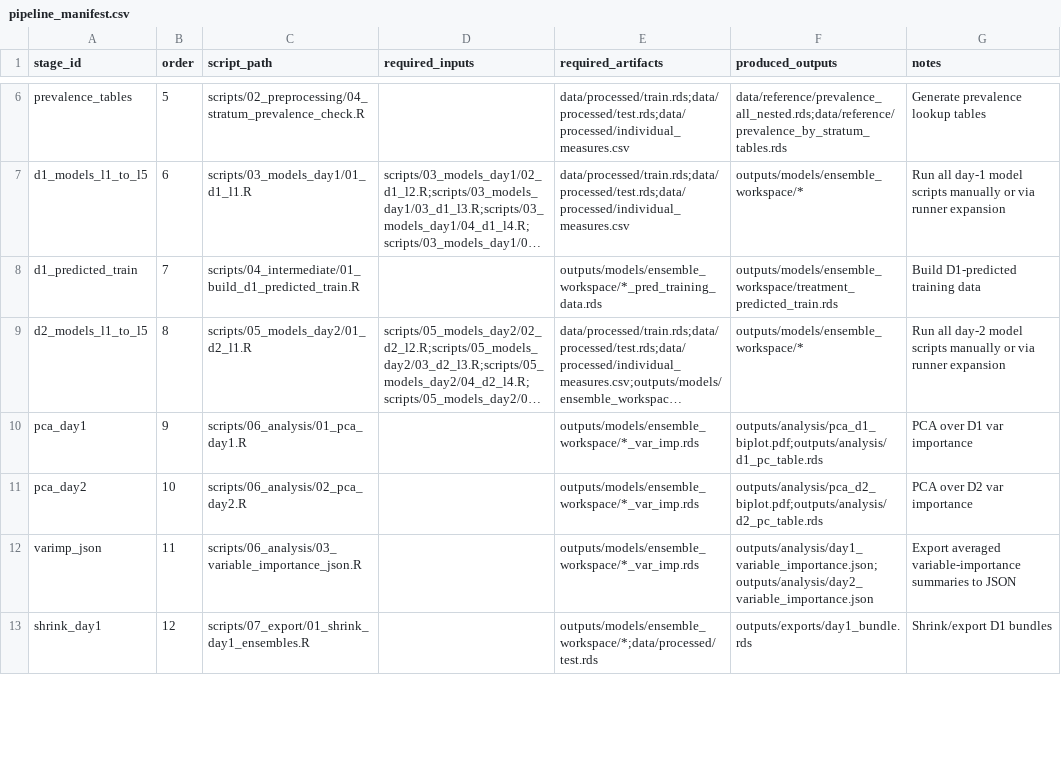
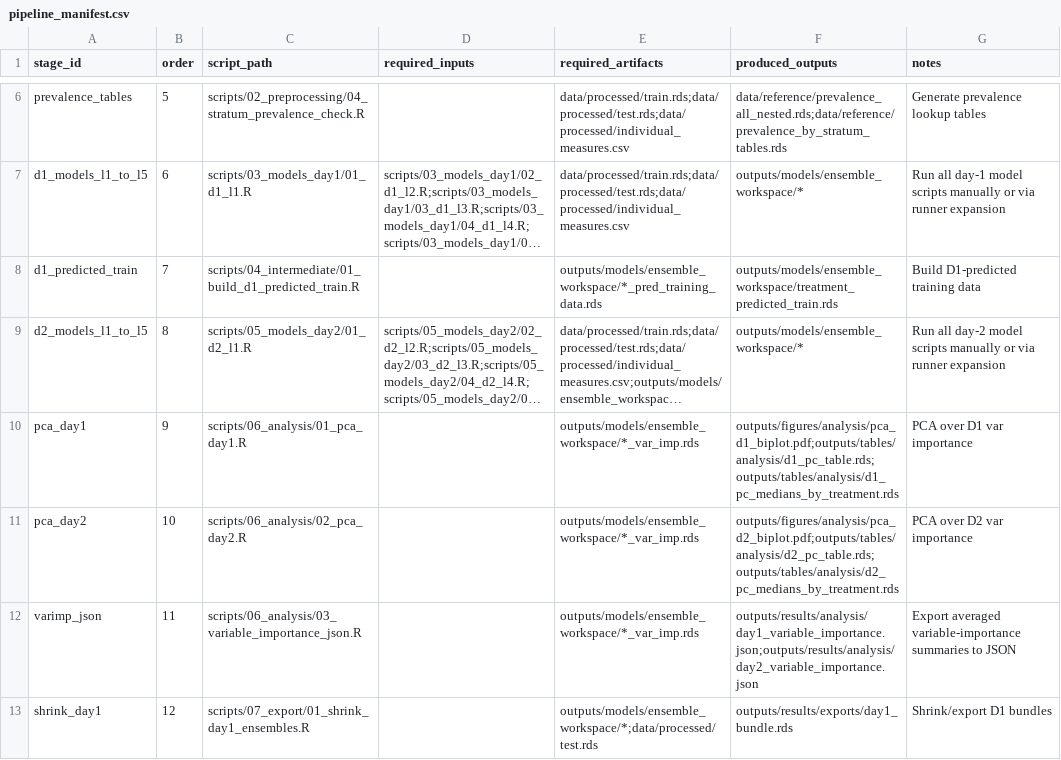
Before and after one commit to ffr0517/sepsis-flow-build, a CSV file: config/pipeline_manifest.csv, drawn as a sheet; only a part is shown, gaps mark what is left out; long unchanged cells end in …; the diff covers the shown part only; the diff names each change by its address in the sheet, - before the commit and + after, or states it on an @@ line.

Commit message:
Added `voters_pct_eval` and `basic_patient_probability_votes` evaluations, refactored project setup by deleting old setup scripts, and updated output directory structure

```diff
--- a/config/pipeline_manifest.csv
+++ b/config/pipeline_manifest.csv
-F10 (produced_outputs): outputs/analysis/pca_d1_biplot.pdf;outputs/analysis/d1_pc_table.rds
+F10 (produced_outputs): outputs/figures/analysis/pca_d1_biplot.pdf;outputs/tables/analysis/d1_pc_table.rds;outputs/tables/analysis/d1_pc_medians_by_treatment.rds
-F11 (produced_outputs): outputs/analysis/pca_d2_biplot.pdf;outputs/analysis/d2_pc_table.rds
+F11 (produced_outputs): outputs/figures/analysis/pca_d2_biplot.pdf;outputs/tables/analysis/d2_pc_table.rds;outputs/tables/analysis/d2_pc_medians_by_treatment.rds
-F12 (produced_outputs): outputs/analysis/day1_variable_importance.json;outputs/analysis/day2_variable_importance.json
+F12 (produced_outputs): outputs/results/analysis/day1_variable_importance.json;outputs/results/analysis/day2_variable_importance.json
-F13 (produced_outputs): outputs/exports/day1_bundle.rds
+F13 (produced_outputs): outputs/results/exports/day1_bundle.rds
```
Also changed, not shown: 7 edited cells elsewhere in this file, 27 other files.
